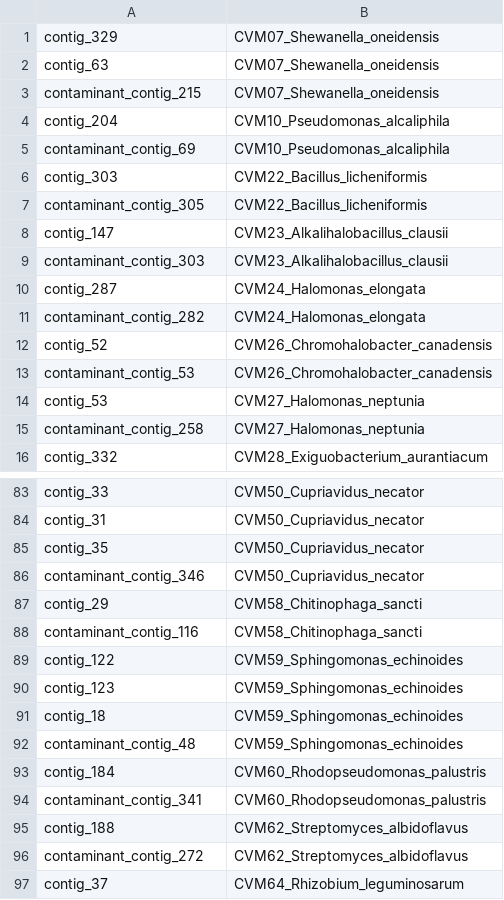
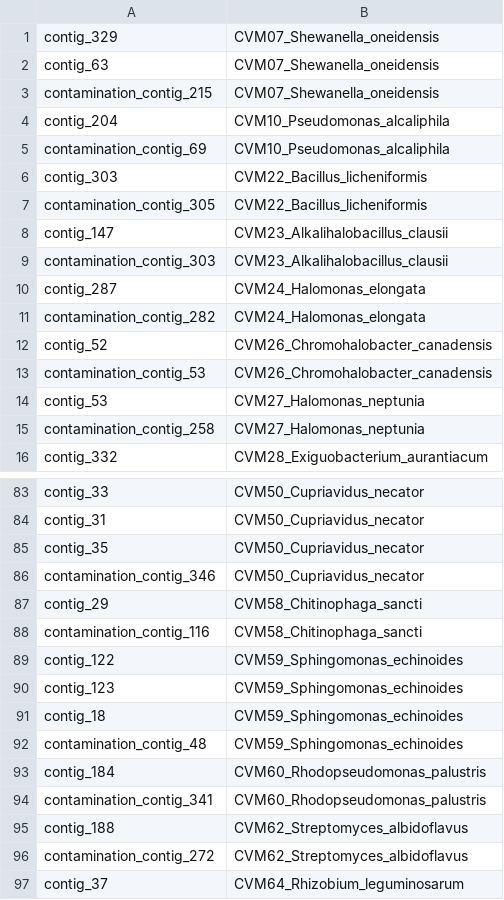
Before and after one commit to SebastianDall/nanomotif-binnary-benchmark, a TSV file: files/benchmarks/simulated_4_lognormal_20-100x/benchmark_1_shuffle_1_contig_w_signal.tsv, drawn as a sheet; only a part is shown, gaps mark what is left out; the diff covers the shown part only.

```diff
--- a/files/benchmarks/simulated_4_lognormal_20-100x/benchmark_1_shuffle_1_contig_w_signal.tsv
+++ b/files/benchmarks/simulated_4_lognormal_20-100x/benchmark_1_shuffle_1_contig_w_signal.tsv
@@ -2,15 +2,15 @@ contig_329	CVM07_Shewanella_oneidensis
 contig_63	CVM07_Shewanella_oneidensis
-contaminant_contig_215	CVM07_Shewanella_oneidensis
+contamination_contig_215	CVM07_Shewanella_oneidensis
 contig_204	CVM10_Pseudomonas_alcaliphila
-contaminant_contig_69	CVM10_Pseudomonas_alcaliphila
+contamination_contig_69	CVM10_Pseudomonas_alcaliphila
 contig_303	CVM22_Bacillus_licheniformis
-contaminant_contig_305	CVM22_Bacillus_licheniformis
+contamination_contig_305	CVM22_Bacillus_licheniformis
 contig_147	CVM23_Alkalihalobacillus_clausii
-contaminant_contig_303	CVM23_Alkalihalobacillus_clausii
+contamination_contig_303	CVM23_Alkalihalobacillus_clausii
 contig_287	CVM24_Halomonas_elongata
-contaminant_contig_282	CVM24_Halomonas_elongata
+contamination_contig_282	CVM24_Halomonas_elongata
 contig_52	CVM26_Chromohalobacter_canadensis
-contaminant_contig_53	CVM26_Chromohalobacter_canadensis
+contamination_contig_53	CVM26_Chromohalobacter_canadensis
 contig_53	CVM27_Halomonas_neptunia
-contaminant_contig_258	CVM27_Halomonas_neptunia
+contamination_contig_258	CVM27_Halomonas_neptunia
 contig_332	CVM28_Exiguobacterium_aurantiacum
@@ -85,5 +85,5 @@ contig_31	CVM50_Cupriavidus_necator
 contig_35	CVM50_Cupriavidus_necator
-contaminant_contig_346	CVM50_Cupriavidus_necator
+contamination_contig_346	CVM50_Cupriavidus_necator
 contig_29	CVM58_Chitinophaga_sancti
-contaminant_contig_116	CVM58_Chitinophaga_sancti
+contamination_contig_116	CVM58_Chitinophaga_sancti
 contig_122	CVM59_Sphingomonas_echinoides
@@ -91,7 +91,7 @@ contig_123	CVM59_Sphingomonas_echinoides
 contig_18	CVM59_Sphingomonas_echinoides
-contaminant_contig_48	CVM59_Sphingomonas_echinoides
+contamination_contig_48	CVM59_Sphingomonas_echinoides
 contig_184	CVM60_Rhodopseudomonas_palustris
-contaminant_contig_341	CVM60_Rhodopseudomonas_palustris
+contamination_contig_341	CVM60_Rhodopseudomonas_palustris
 contig_188	CVM62_Streptomyces_albidoflavus
-contaminant_contig_272	CVM62_Streptomyces_albidoflavus
+contamination_contig_272	CVM62_Streptomyces_albidoflavus
 contig_37	CVM64_Rhizobium_leguminosarum
```
Also changed, not shown: 23 edited cells elsewhere in this file, files/benchmarks/simulated_4_lognormal_20-100x/benchmark_0_shuffle_1_contig_w_signal.tsv, files/benchmarks/simulated_4_lognormal_20-100x/benchmark_2_shuffle_1_contig_w_signal.tsv, 8 other files.
